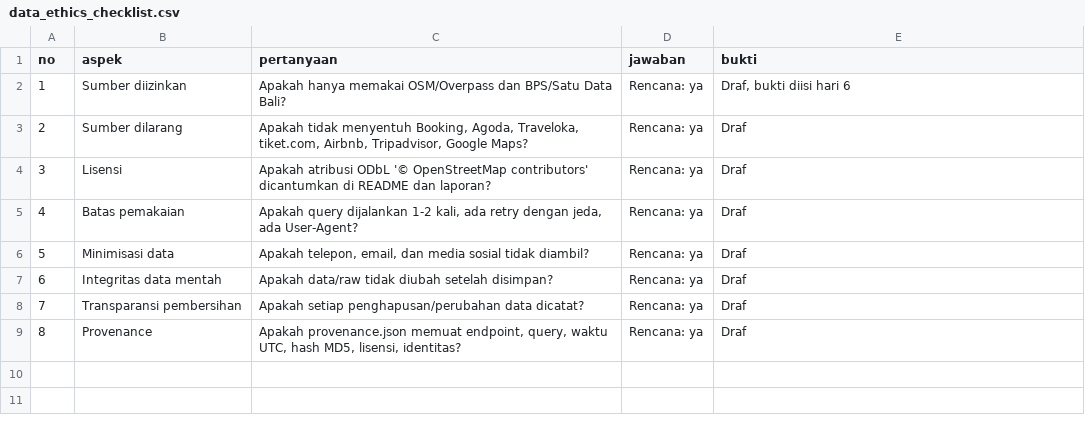
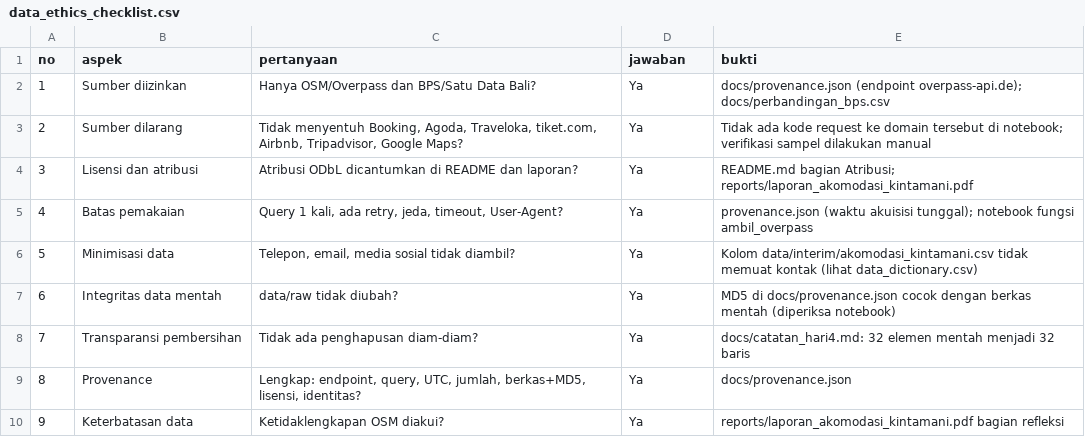
Before and after one commit to ExDemonGod/Akomodasi_Kintamani_2501010375, a CSV file: docs/data_ethics_checklist.csv, drawn as a sheet.

Commit message:
Hari 6: data dictionary, checklist etika final, README

```diff
--- a/docs/data_ethics_checklist.csv
+++ b/docs/data_ethics_checklist.csv
@@ -1,9 +1,10 @@
 no,aspek,pertanyaan,jawaban,bukti
-1,Sumber diizinkan,Apakah hanya memakai OSM/Overpass dan BPS/Satu Data Bali?,Rencana: ya,"Draf, bukti diisi hari 6"
-2,Sumber dilarang,"Apakah tidak menyentuh Booking, Agoda, Traveloka, tiket.com, Airbnb, Tripadvisor, Google Maps?",Rencana: ya,Draf
-3,Lisensi,Apakah atribusi ODbL '© OpenStreetMap contributors' dicantumkan di README dan laporan?,Rencana: ya,Draf
-4,Batas pemakaian,"Apakah query dijalankan 1-2 kali, ada retry dengan jeda, ada User-Agent?",Rencana: ya,Draf
-5,Minimisasi data,"Apakah telepon, email, dan media sosial tidak diambil?",Rencana: ya,Draf
-6,Integritas data mentah,Apakah data/raw tidak diubah setelah disimpan?,Rencana: ya,Draf
-7,Transparansi pembersihan,Apakah setiap penghapusan/perubahan data dicatat?,Rencana: ya,Draf
-8,Provenance,"Apakah provenance.json memuat endpoint, query, waktu UTC, hash MD5, lisensi, identitas?",Rencana: ya,Draf
+1,Sumber diizinkan,Hanya OSM/Overpass dan BPS/Satu Data Bali?,Ya,docs/provenance.json (endpoint overpass-api.de); docs/perbandingan_bps.csv
+2,Sumber dilarang,"Tidak menyentuh Booking, Agoda, Traveloka, tiket.com, Airbnb, Tripadvisor, Google Maps?",Ya,Tidak ada kode request ke domain tersebut di notebook; verifikasi sampel dilakukan manual
+3,Lisensi dan atribusi,Atribusi ODbL dicantumkan di README dan laporan?,Ya,README.md bagian Atribusi; reports/laporan_akomodasi_kintamani.pdf
+4,Batas pemakaian,"Query 1 kali, ada retry, jeda, timeout, User-Agent?",Ya,provenance.json (waktu akuisisi tunggal); notebook fungsi ambil_overpass
+5,Minimisasi data,"Telepon, email, media sosial tidak diambil?",Ya,Kolom data/interim/akomodasi_kintamani.csv tidak memuat kontak (lihat data_dictionary.csv)
+6,Integritas data mentah,data/raw tidak diubah?,Ya,MD5 di docs/provenance.json cocok dengan berkas mentah (diperiksa notebook)
+7,Transparansi pembersihan,Tidak ada penghapusan diam-diam?,Ya,docs/catatan_hari4.md: 32 elemen mentah menjadi 32 baris
+8,Provenance,"Lengkap: endpoint, query, UTC, jumlah, berkas+MD5, lisensi, identitas?",Ya,docs/provenance.json
+9,Keterbatasan data,Ketidaklengkapan OSM diakui?,Ya,reports/laporan_akomodasi_kintamani.pdf bagian refleksi
```
Also changed, not shown: 2 other files.
